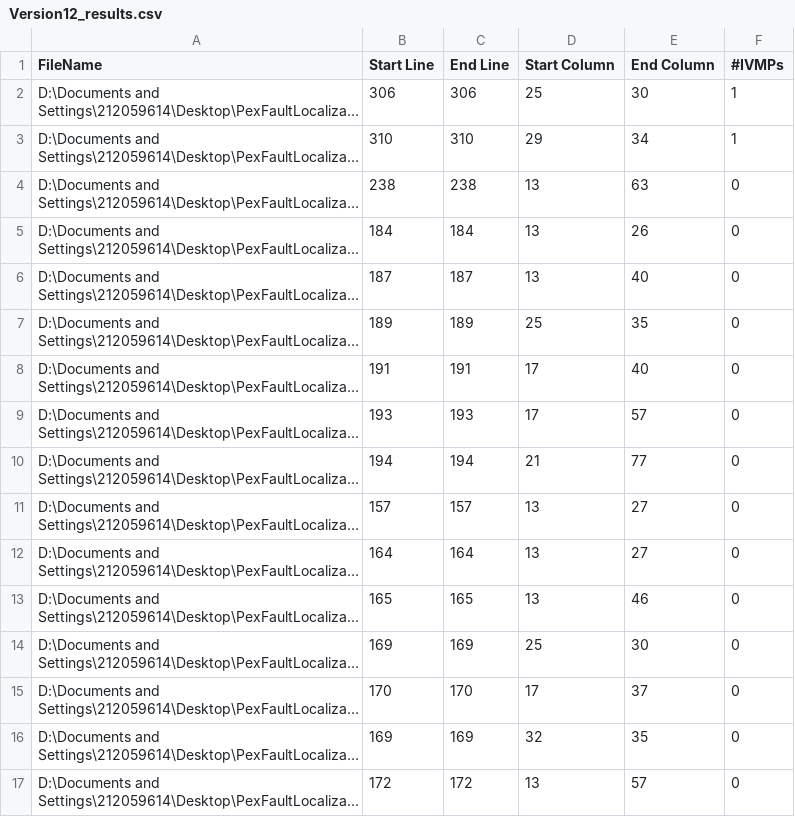
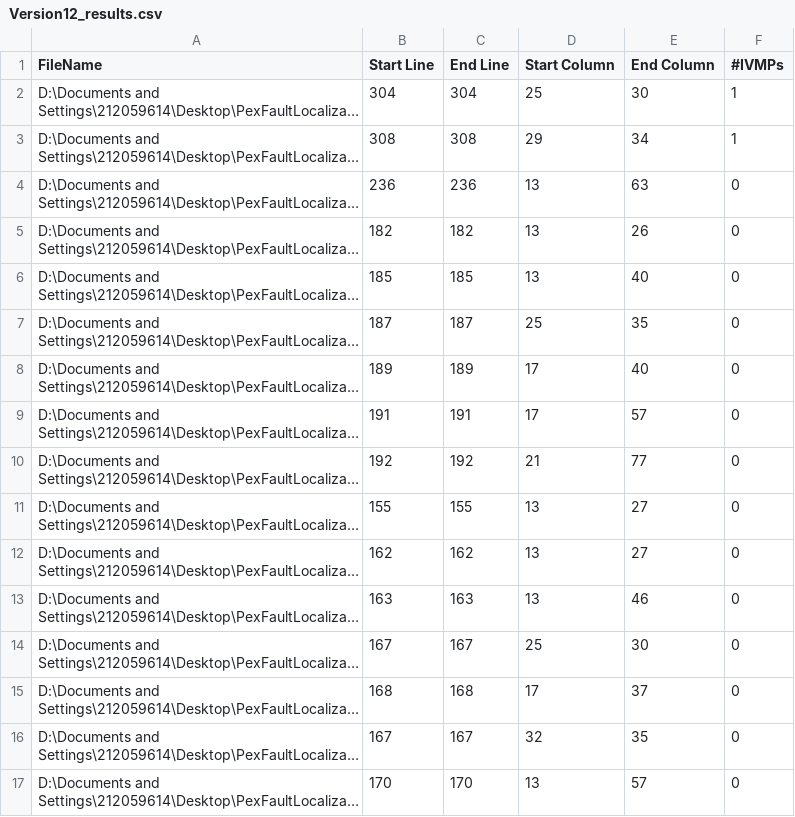
Before and after one commit to lukesandberg/PexFaultLocalization, a CSV file: ValueReplacementRunner/TotInfo/Version12_results.csv, drawn as a sheet; only a part is shown; long unchanged cells end in …; the diff covers the shown part only; the diff names each change by its address in the sheet, - before the commit and + after, or states it on an @@ line.

```diff
--- a/ValueReplacementRunner/TotInfo/Version12_results.csv
+++ b/ValueReplacementRunner/TotInfo/Version12_results.csv
-B2 (Start Line): 306
+B2 (Start Line): 304
-C2 (End Line): 306
+C2 (End Line): 304
-B3 (Start Line): 310
+B3 (Start Line): 308
-C3 (End Line): 310
+C3 (End Line): 308
-B4 (Start Line): 238
+B4 (Start Line): 236
-C4 (End Line): 238
+C4 (End Line): 236
-B5 (Start Line): 184
+B5 (Start Line): 182
-C5 (End Line): 184
+C5 (End Line): 182
-B6 (Start Line): 187
+B6 (Start Line): 185
-C6 (End Line): 187
+C6 (End Line): 185
-B7 (Start Line): 189
+B7 (Start Line): 187
-C7 (End Line): 189
+C7 (End Line): 187
-B8 (Start Line): 191
+B8 (Start Line): 189
-C8 (End Line): 191
+C8 (End Line): 189
-B9 (Start Line): 193
+B9 (Start Line): 191
-C9 (End Line): 193
+C9 (End Line): 191
-B10 (Start Line): 194
+B10 (Start Line): 192
-C10 (End Line): 194
+C10 (End Line): 192
-B11 (Start Line): 157
+B11 (Start Line): 155
-C11 (End Line): 157
+C11 (End Line): 155
-B12 (Start Line): 164
+B12 (Start Line): 162
-C12 (End Line): 164
+C12 (End Line): 162
-B13 (Start Line): 165
+B13 (Start Line): 163
-C13 (End Line): 165
+C13 (End Line): 163
-B14 (Start Line): 169
+B14 (Start Line): 167
-C14 (End Line): 169
+C14 (End Line): 167
-B15 (Start Line): 170
+B15 (Start Line): 168
-C15 (End Line): 170
+C15 (End Line): 168
-B16 (Start Line): 169
+B16 (Start Line): 167
-C16 (End Line): 169
+C16 (End Line): 167
-B17 (Start Line): 172
+B17 (Start Line): 170
-C17 (End Line): 172
+C17 (End Line): 170
```
Also changed, not shown: 124 edited cells elsewhere in this file, ValueReplacementRunner/TotInfo/Version10_results.csv, ValueReplacementRunner/TotInfo/Version11_results.csv, 20 other files.
